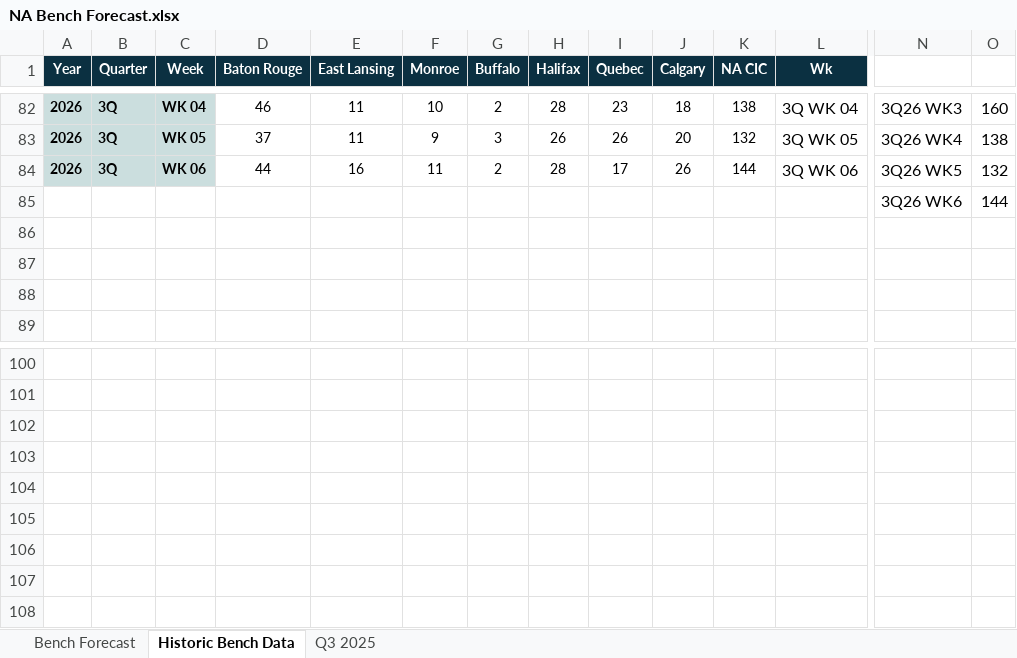
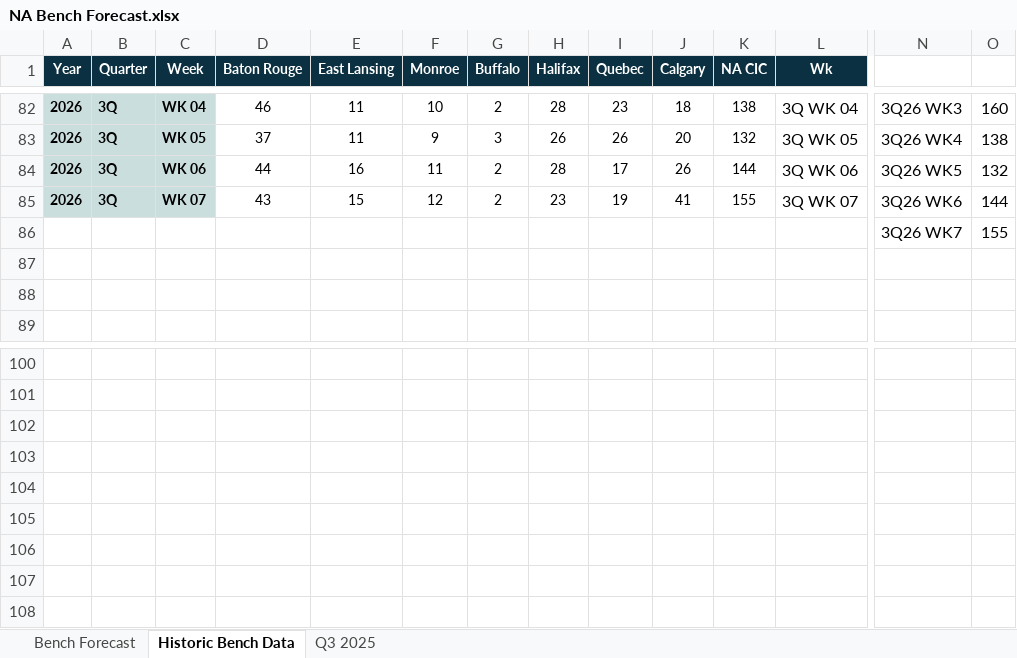
Before and after one commit to jaironaranjo-sudo/bench-forecast-dashboard, an Excel workbook: NA Bench Forecast.xlsx, sheet Historic Bench Data, drawn as a sheet; only a part is shown, gaps mark what is left out; values as stored, in another font and other column widths than the file's, no borders; charts and pictures not drawn; removed rows and columns are numbered as before the commit, all else as after; rows hold the shown columns only; the diff names each change by its address in the sheet, - before the commit and + after, or states it on an @@ line.

Commit message:
data: update NA Bench Forecast — 2026-08-18 13:49

```diff
--- a/NA Bench Forecast.xlsx (sheet Historic Bench Data)
+++ b/NA Bench Forecast.xlsx (sheet Historic Bench Data)
-row 85:  |  |  |  |  |  |  |  |  |  |  |  | 3Q26 WK6 | 144
-row 86: (empty)
+row 85: 2026 | 3Q | WK 07 | 43 | 15 | 12 | 2 | 23 | 19 | 41 | 155 | 3Q WK 07 | 3Q26 WK6 | 144
+row 86:  |  |  |  |  |  |  |  |  |  |  |  | 3Q26 WK7 | 155
-row 107: (empty)
+row 107: (empty)
+row 108: (empty)
```
Also changed, not shown: sheet Bench Forecast, sheet Q3 2025, charts or pictures.
